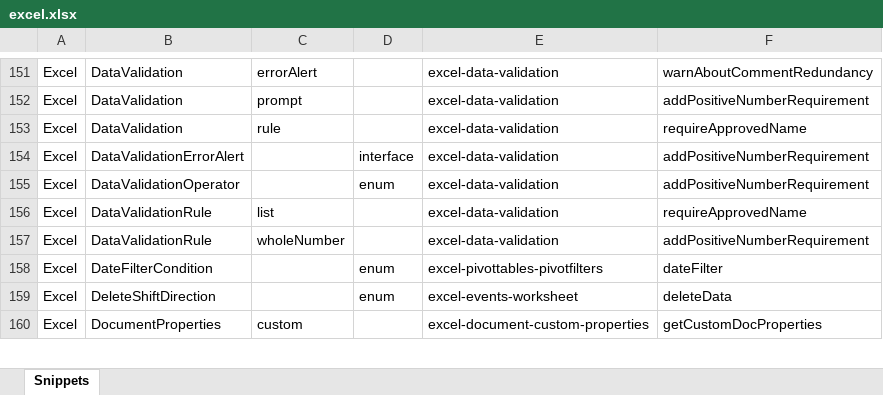
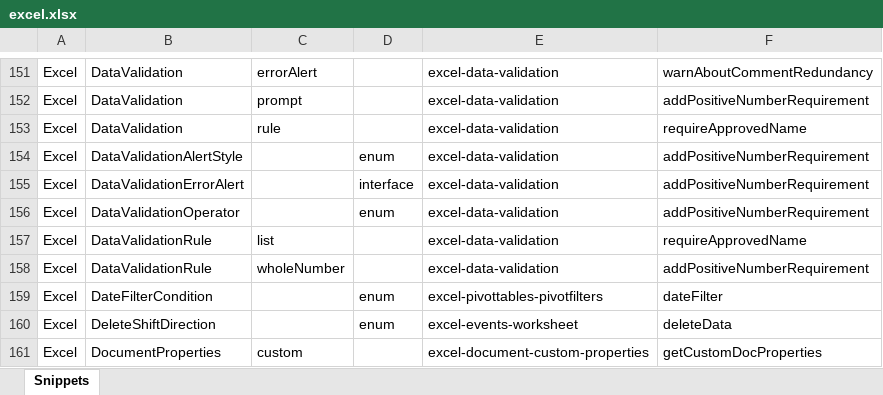
Before and after one commit to OfficeDev/office-js-snippets, an Excel workbook: snippet-extractor-metadata/excel.xlsx, sheet Snippets, drawn as a sheet; only a part is shown, gaps mark what is left out; values as stored, in another font and other column widths than the file's, no borders; table styles not drawn; the diff names each change by its address in the sheet, - before the commit and + after, or states it on an @@ line.

Commit message:
[excel] (Data Validation) Use enum literal and map snippet (#1086)
* Map DV snippet

* Map DV snippet

```diff
--- a/snippet-extractor-metadata/excel.xlsx (sheet Snippets)
+++ b/snippet-extractor-metadata/excel.xlsx (sheet Snippets)
+row 154: Excel | DataValidationAlertStyle |  | enum | excel-data-validation | addPositiveNumberRequirement
```
Also changed, not shown: 2 other files.
